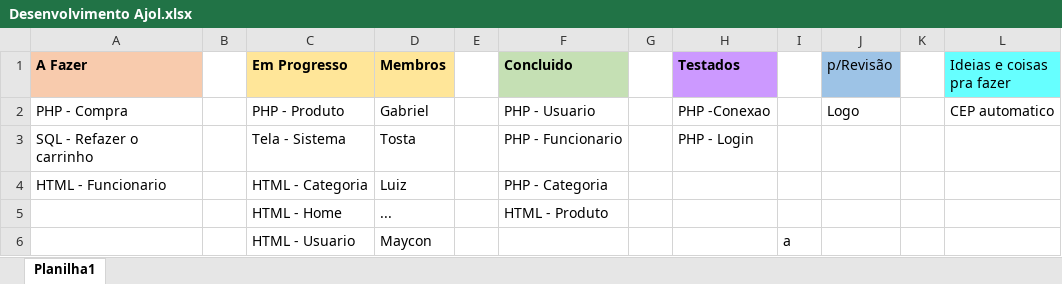
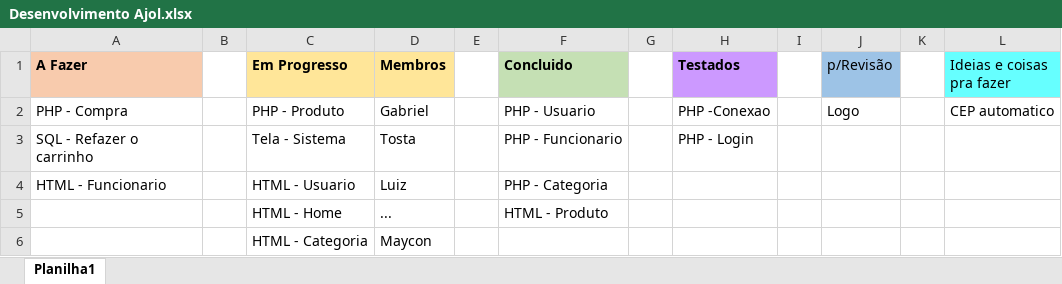
Before and after one commit to gabrieldeiro/ProjetoAjol, an Excel workbook: Desenvolvimento Ajol.xlsx, sheet Planilha1, drawn as a sheet; values as stored, in another font and other column widths than the file's, no borders; removed rows and columns are numbered as before the commit, all else as after; the diff names each change by its address in the sheet, - before the commit and + after, or states it on an @@ line.

Commit message:
att excel

```diff
--- a/Desenvolvimento Ajol.xlsx (sheet Planilha1)
+++ b/Desenvolvimento Ajol.xlsx (sheet Planilha1)
-C4 (Em Progresso): HTML - Categoria
+C4 (Em Progresso): HTML - Usuario
-row 6:  |  | HTML - Usuario | Maycon |  |  |  |  | a
+row 6:  |  | HTML - Categoria | Maycon
```
